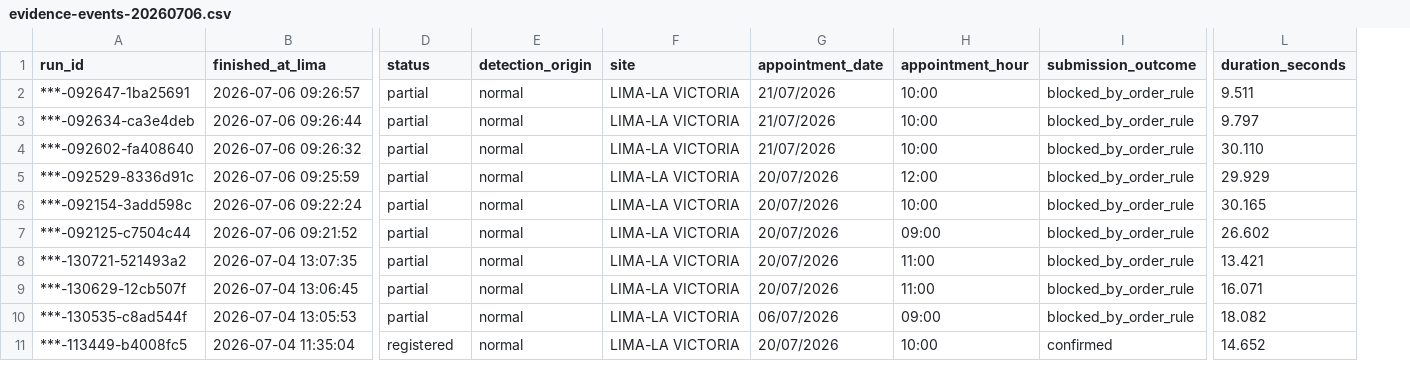
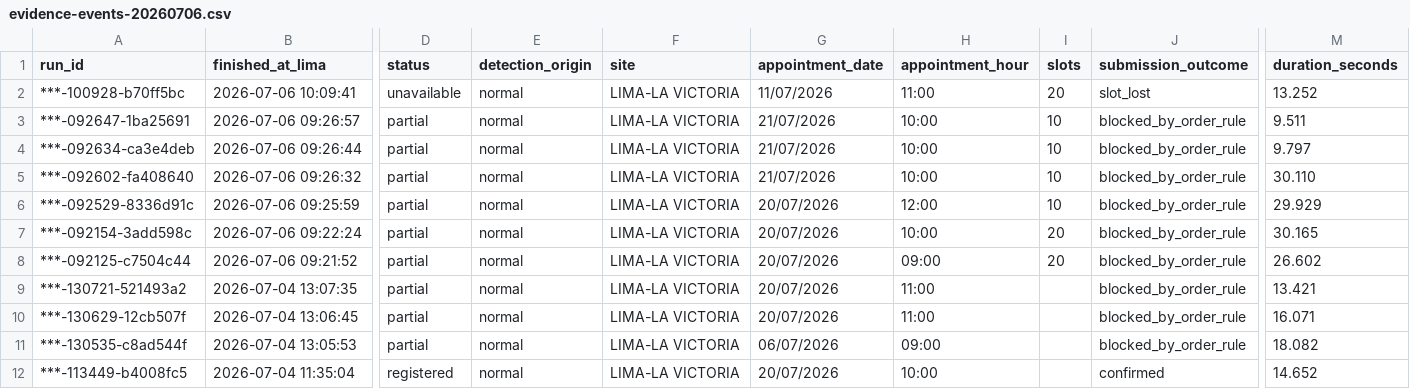
Before and after one commit to carlosdelacruzj/bot-citas-lunas-polarizadas, a CSV file: docs/evidence-events-20260706.csv, drawn as a sheet; only a part is shown, gaps mark what is left out; addresses are those after the commit; rows hold the shown columns only; the diff names each change by its address in the sheet, - before the commit and + after, or states it on an @@ line.

Commit message:
Record detected slot counts in evidence

```diff
--- a/docs/evidence-events-20260706.csv
+++ b/docs/evidence-events-20260706.csv
+column I (slots), rows 3-8: 10 | 10 | 10 | 10 | 20 | 20
+row 2: ***-100928-b70ff5bc | 2026-07-06 10:09:41 | unavailable | normal | LIMA-LA VICTORIA | 11/07/2026 | 11:00 | 20 | slot_lost | 13.252
```
Also changed, not shown: 6 other files.
